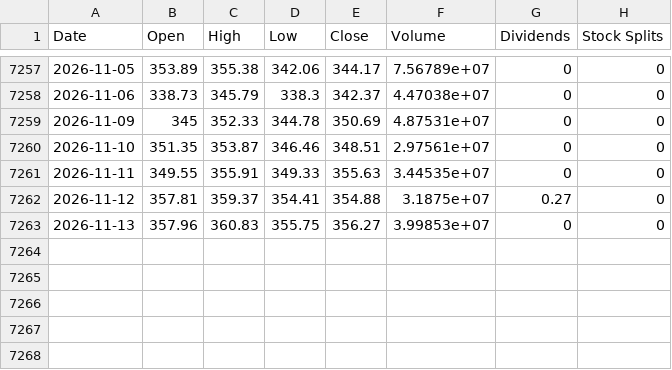
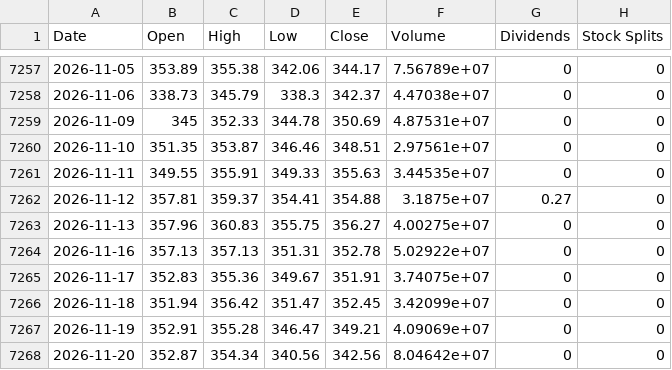
Before and after one commit to Themagicianleo/investment-game, a CSV file: web/public/data/market/AAPL.csv, drawn as a sheet; only a part is shown, gaps mark what is left out.

```diff
--- a/web/public/data/market/AAPL.csv
+++ b/web/public/data/market/AAPL.csv
@@ -7262,2 +7262,7 @@ Date,Open,High,Low,Close,Volume,Dividends,Stock Splits
 2026-11-12,357.81,359.37,354.41,354.88,3.1875e+07,0.27,0
-2026-11-13,357.96,360.83,355.75,356.27,3.99853e+07,0,0
+2026-11-13,357.96,360.83,355.75,356.27,4.00275e+07,0,0
+2026-11-16,357.13,357.13,351.31,352.78,5.02922e+07,0,0
+2026-11-17,352.83,355.36,349.67,351.91,3.74075e+07,0,0
+2026-11-18,351.94,356.42,351.47,352.45,3.42099e+07,0,0
+2026-11-19,352.91,355.28,346.47,349.21,4.09069e+07,0,0
+2026-11-20,352.87,354.34,340.56,342.56,8.04642e+07,0,0
```
Also changed, not shown: web/public/data/market/AMD.csv, web/public/data/market/GLD.csv, 9 other files.
